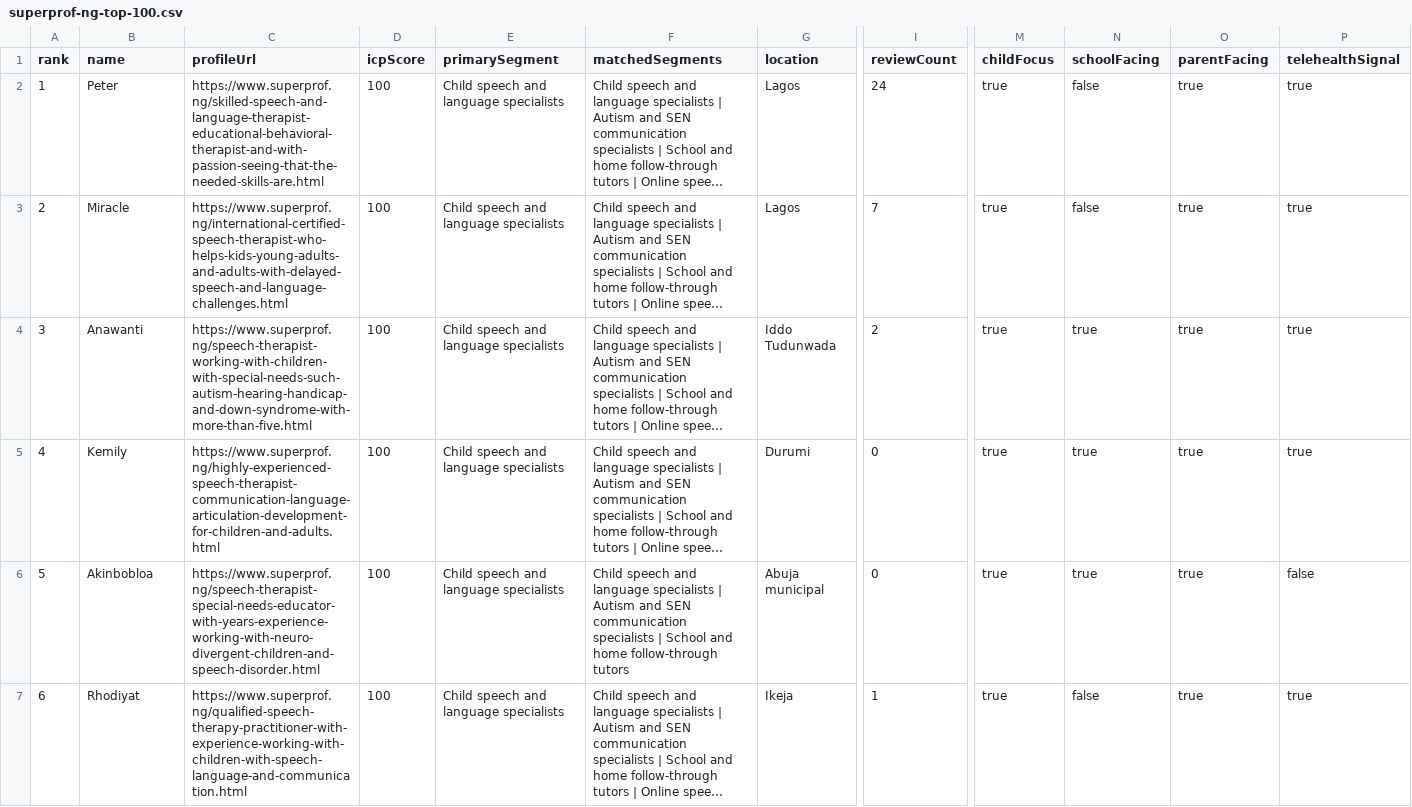
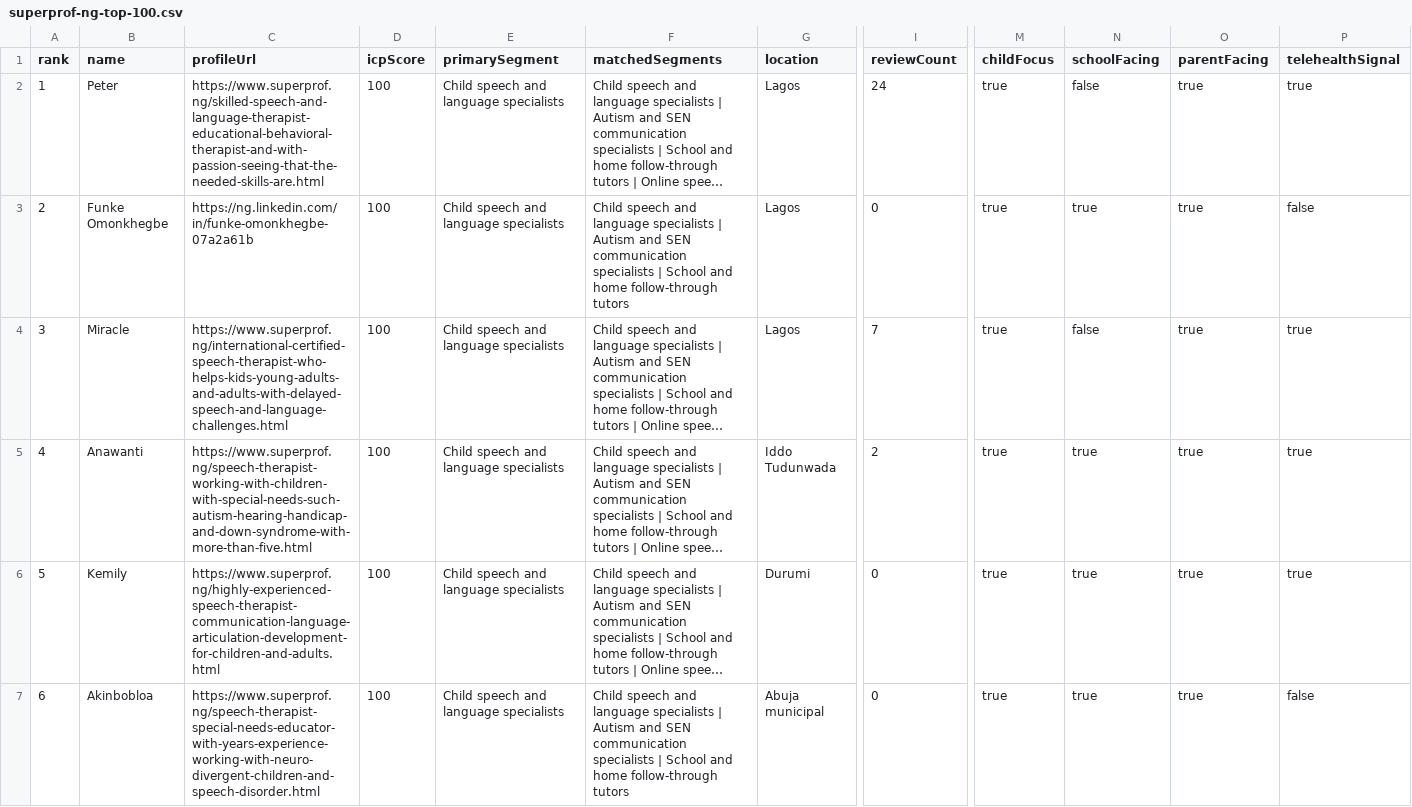
Before and after one commit to Ayo-faks/voicelive-api-salescoach, a CSV file: docs/prospecting/superprof-ng-top-100.csv, drawn as a sheet; only a part is shown, gaps mark what is left out; the shorter side is filled out with more unchanged rows; long unchanged cells end in …; addresses are those after the commit; rows hold the shown columns only; the diff names each change by its address in the sheet, - before the commit and + after, or states it on an @@ line.

Commit message:
chore(prospecting): refresh Superprof NG contacts, ICPs, top-100/25 outreach data (apr19)

```diff
--- a/docs/prospecting/superprof-ng-top-100.csv
+++ b/docs/prospecting/superprof-ng-top-100.csv
+row 3: 2 | Funke Omonkhegbe | https://ng.linkedin.com/in/funke-omonkhegbe-07a2a61b | 100 | Child speech and language specialists | Child speech and language specialists | Autism and SEN communication specialists | School and home follow-through tutors | Lagos | 0 | true | true | true | false
@@ column A (rank) renumbered from row 4 down @@
```
Also changed, not shown: docs/prospecting/superprof-ng-contact-enrichment.csv, docs/prospecting/superprof-ng-founder-priority-top-10.csv, 17 other files.
